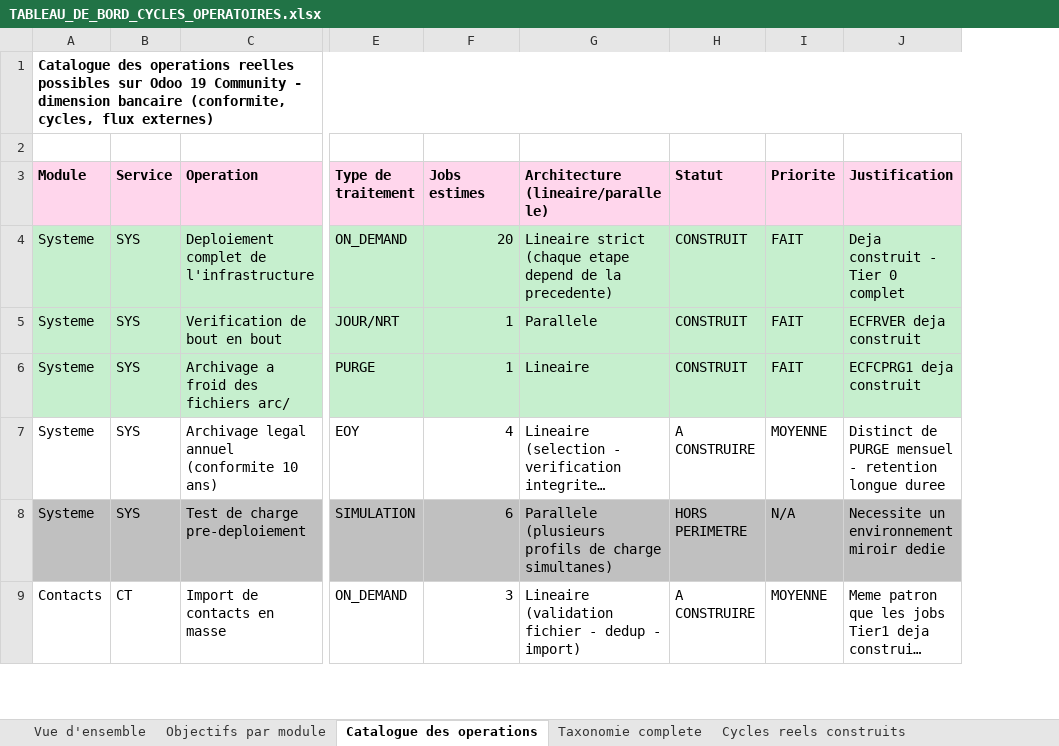
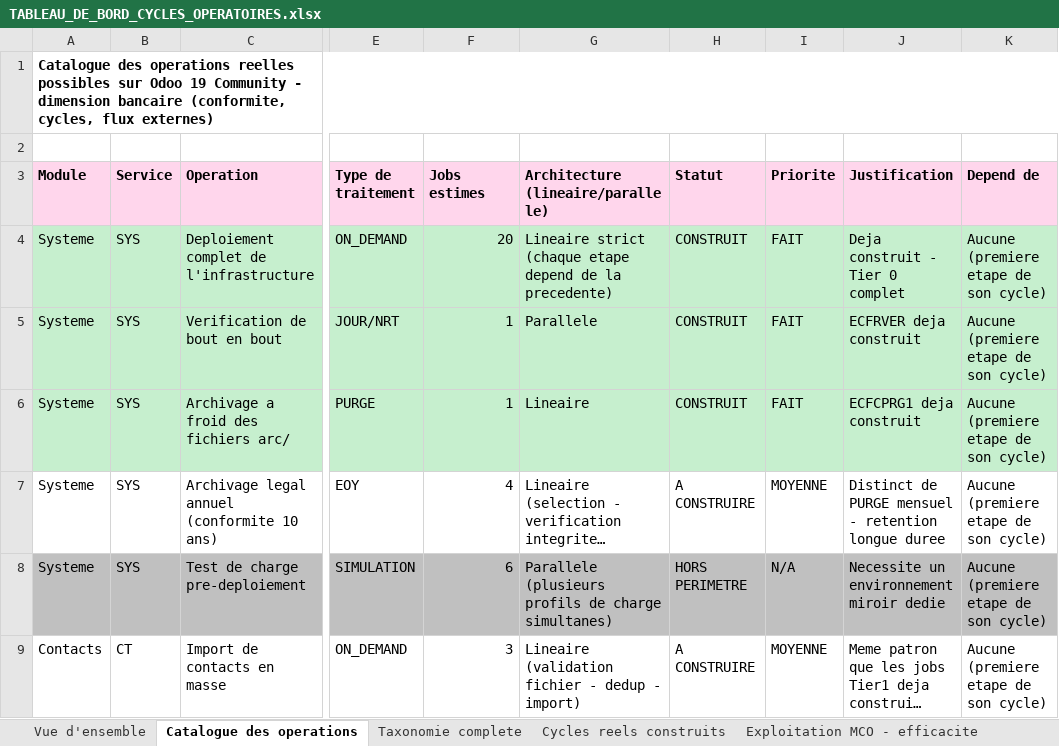
Before and after one commit to ykeupssi123-ship-it/ECF, an Excel workbook: docs/TABLEAU_DE_BORD_CYCLES_OPERATOIRES.xlsx, sheet Catalogue des operations, drawn as a sheet; only a part is shown, gaps mark what is left out; long unchanged cells end in …; values as stored, in another font and other column widths than the file's, no borders; the diff covers the shown part only; the diff names each change by its address in the sheet, - before the commit and + after, or states it on an @@ line.

```diff
--- a/docs/TABLEAU_DE_BORD_CYCLES_OPERATOIRES.xlsx (sheet Catalogue des operations)
+++ b/docs/TABLEAU_DE_BORD_CYCLES_OPERATOIRES.xlsx (sheet Catalogue des operations)
-sheet tab: Objectifs par module
+column K (Depend de), rows 4-9: all Aucune (premiere etape de son cycle)
```
Also changed, not shown: 2 added rows and 1 edited cell elsewhere in this sheet, sheet Scenario 50 traitements, sheet Exploitation MCO - efficacite, sheet Vue d'ensemble, other sheet tabs, charts or pictures.
